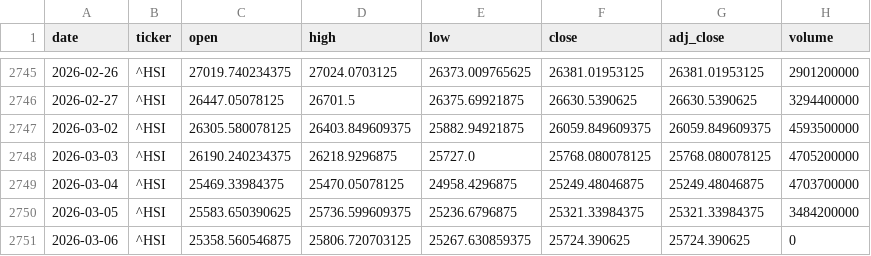
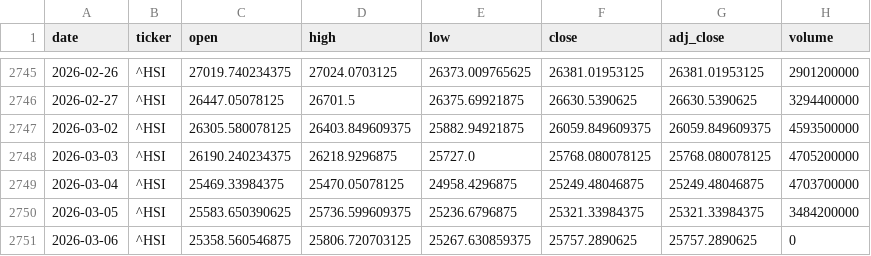
Before and after one commit to zid036116-ship-it/-, a CSV file: market_data/Hang Seng 恒生指数___HSI.csv, drawn as a sheet; only a part is shown, gaps mark what is left out.

```diff
--- a/market_data/Hang Seng 恒生指数___HSI.csv
+++ b/market_data/Hang Seng 恒生指数___HSI.csv
@@ -2750,2 +2750,2 @@
 2026-03-05,^HSI,25583.650390625,25736.599609375,25236.6796875,25321.33984375,25321.33984375,3484200000
-2026-03-06,^HSI,25358.560546875,25806.720703125,25267.630859375,25724.390625,25724.390625,0
+2026-03-06,^HSI,25358.560546875,25806.720703125,25267.630859375,25757.2890625,25757.2890625,0
```
Also changed, not shown: docs/market_data/EuroStoxx50 欧洲斯托克50___STOXX50E.csv, docs/market_data/Nasdaq100 纳指100___NDX.csv, 5 other files.
